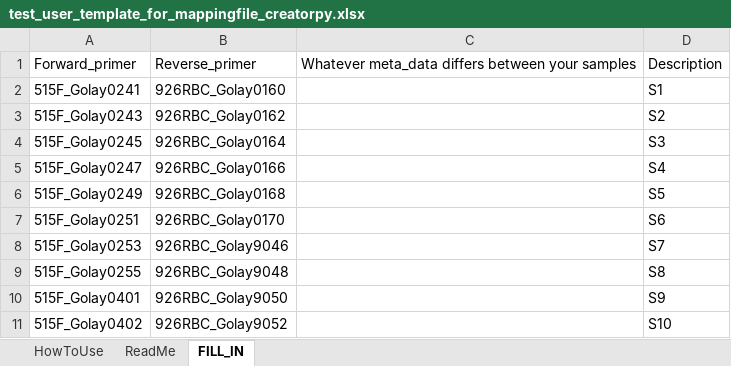
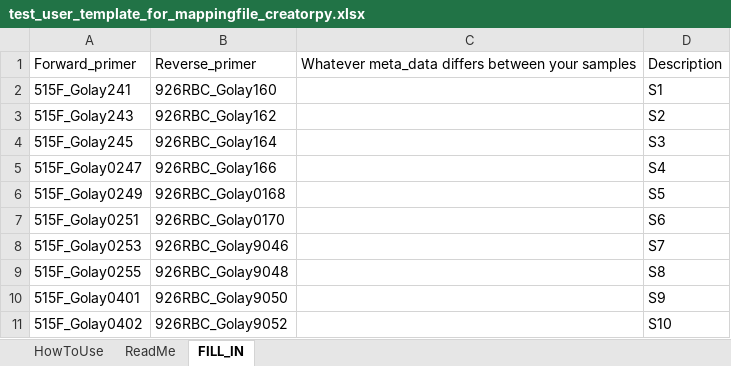
Before and after one commit to MolLabNIOZ/molecular_tools, an Excel workbook: mapping_file_creator/test_user_template_for_mappingfile_creatorpy.xlsx, sheet FILL_IN, drawn as a sheet; only a part is shown; values as stored, in another font and other column widths than the file's, no borders; the diff names each change by its address in the sheet, - before the commit and + after, or states it on an @@ line.

```diff
--- a/mapping_file_creator/test_user_template_for_mappingfile_creatorpy.xlsx (sheet FILL_IN)
+++ b/mapping_file_creator/test_user_template_for_mappingfile_creatorpy.xlsx (sheet FILL_IN)
-A2: 515F_Golay0241
+A2: 515F_Golay241
-B2: 926RBC_Golay0160
+B2: 926RBC_Golay160
-A3: 515F_Golay0243
+A3: 515F_Golay243
-B3: 926RBC_Golay0162
+B3: 926RBC_Golay162
-A4: 515F_Golay0245
+A4: 515F_Golay245
-B4: 926RBC_Golay0164
+B4: 926RBC_Golay164
-B5: 926RBC_Golay0166
+B5: 926RBC_Golay166
```
Also changed, not shown: mapping_file_creator/user_template_for_mappingfile_creatorpy.xlsx, 1 other file.
